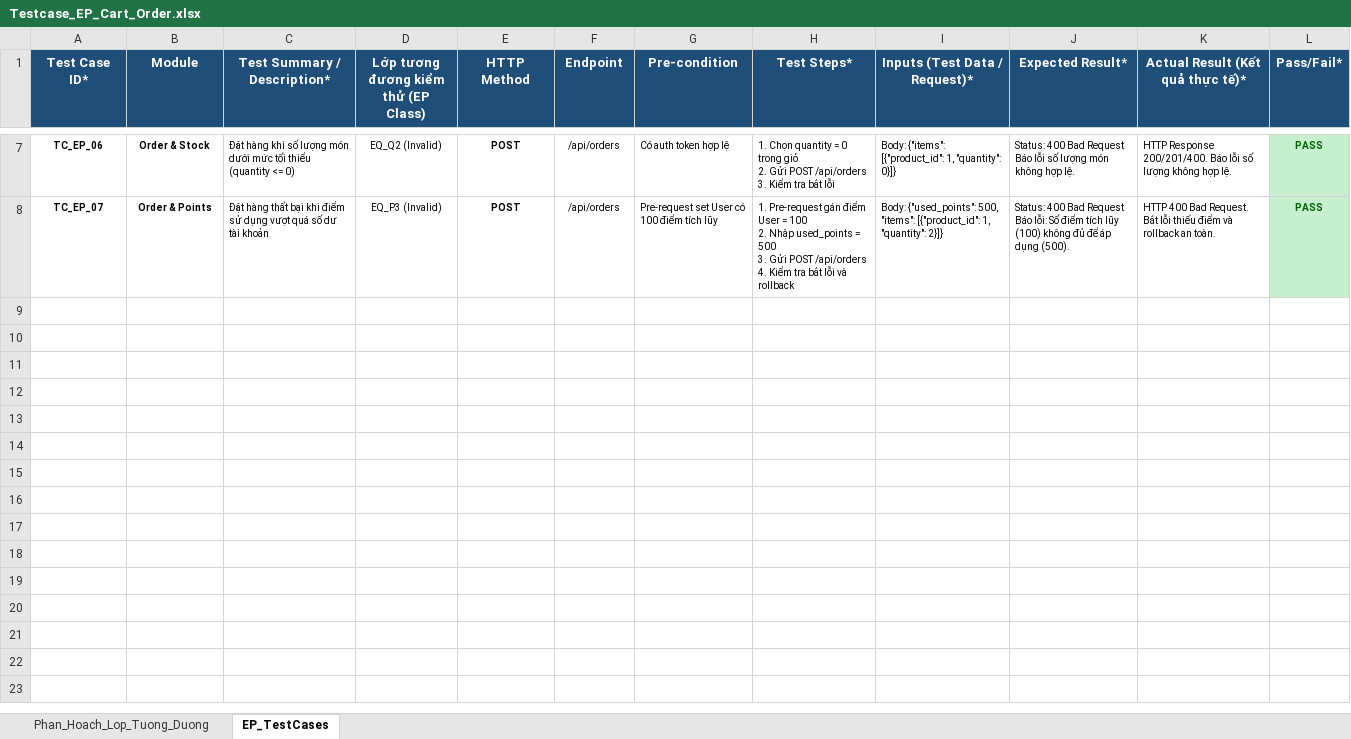
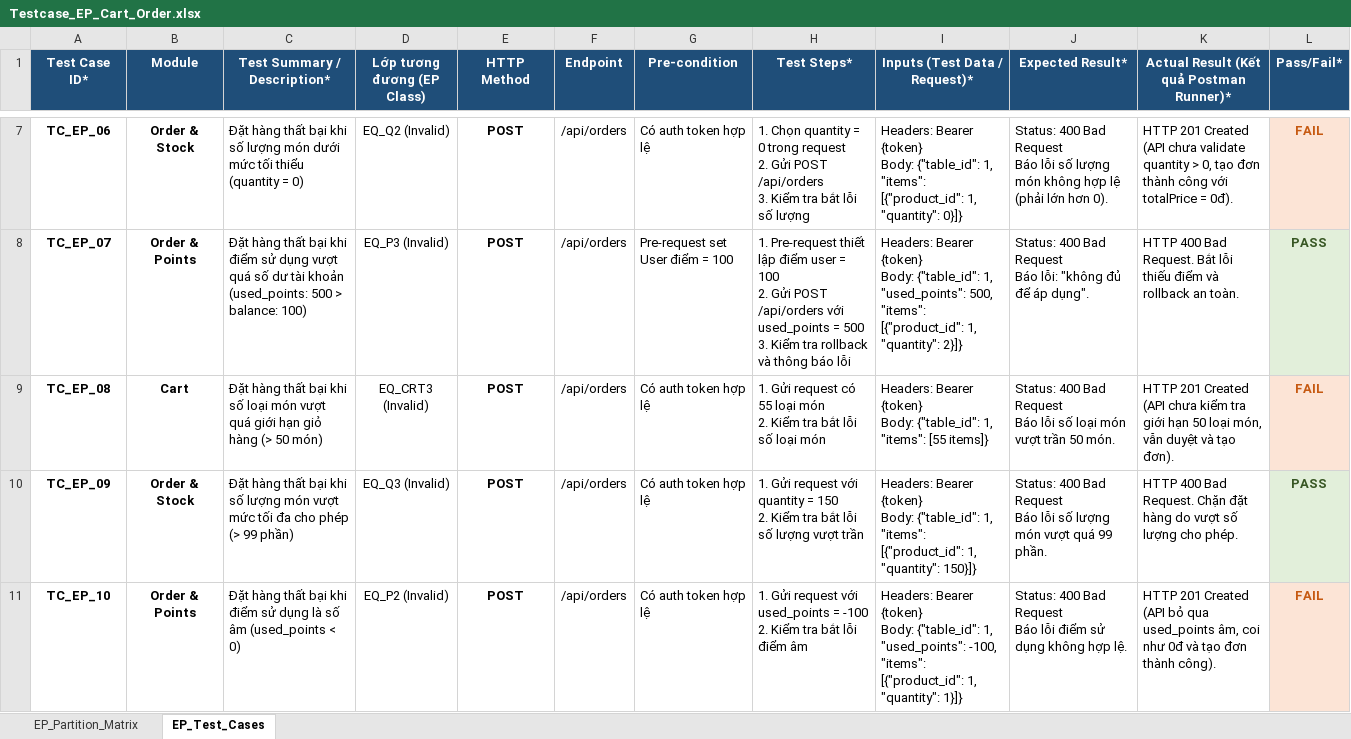
Before and after one commit to huyhandsome77/KCPM-2026, an Excel workbook: docs/testing/EP/cart_order/Testcase_EP_Cart_Order.xlsx, sheet EP_Test_Cases, drawn as a sheet; only a part is shown, gaps mark what is left out; values as stored, in another font and other column widths than the file's, no borders; ↵ is a line break in a cell; the diff covers the shown part only; the diff names each change by its address in the sheet, - before the commit and + after, or states it on an @@ line.

```diff
--- a/docs/testing/EP/cart_order/Testcase_EP_Cart_Order.xlsx (sheet EP_Test_Cases)
+++ b/docs/testing/EP/cart_order/Testcase_EP_Cart_Order.xlsx (sheet EP_Test_Cases)
-sheet tab: Phan_Hoach_Lop_Tuong_Duong
+sheet tab: EP_Partition_Matrix
-sheet tab: EP_TestCases
+sheet tab: EP_Test_Cases
-D1: Lớp tương đương kiểm thử (EP Class)
+D1: Lớp tương đương (EP Class)
-K1: Actual Result (Kết quả thực tế)*
+K1: Actual Result (Kết quả Postman Runner)*
@@ A7:L8 text size: larger @@
-C7 (Test Summary / Description*): Đặt hàng khi số lượng món dưới mức tối thiểu (quantity <= 0)
+C7 (Test Summary / Description*): Đặt hàng thất bại khi số lượng món dưới mức tối thiểu (quantity = 0)
-H7 (Test Steps*): …0 trong giỏ ↵ 2. Gửi POST /api/orders ↵ 3. Kiểm tra bắt lỗi
+H7 (Test Steps*): …0 trong request ↵ 2. Gửi POST /api/orders ↵ 3. Kiểm tra bắt lỗi số lượng
-I7 (Inputs (Test Data / Request)*): Body: {"items": [{"product_id": 1,…
+I7 (Inputs (Test Data / Request)*): Headers: Bearer {token} ↵ Body: {"table_id": 1, "items": [{"product_id": 1,…
-J7 (Expected Result*): …không hợp lệ.
+J7 (Expected Result*): …không hợp lệ (phải lớn hơn 0).
-K7: HTTP Response 200/201/400. Báo lỗi số lượng không hợp lệ.
+K7: HTTP 201 Created (API chưa validate quantity > 0, tạo đơn thành công với totalPrice = 0đ).
-L7 (Pass/Fail*): PASS
+L7 (Pass/Fail*): FAIL
@@ L7 fill: #C6EFCE → #FCE4D6, text colour: #006100 → #C65911 @@
-C8 (Test Summary / Description*): …tài khoản
+C8 (Test Summary / Description*): …tài khoản (used_points: 500 > balance: 100)
-G8 (Pre-condition): Pre-request set User có 100 điểm tích lũy
+G8 (Pre-condition): Pre-request set User điểm = 100
-H8 (Test Steps*): 1. Pre-request gán điểm User = 100 ↵ 2. Nhập used_points = 500 ↵ 3. Gửi POST /api/orders ↵ 4. Kiểm tra bắt lỗi và rollback
+H8 (Test Steps*): 1. Pre-request thiết lập điểm user = 100 ↵ 2. Gửi POST /api/orders với used_points = 500 ↵ 3. Kiểm tra rollback và thông báo lỗi
-I8 (Inputs (Test Data / Request)*): Body: {"used_points": 500, "items":…
+I8 (Inputs (Test Data / Request)*): Headers: Bearer {token} ↵ Body: {"table_id": 1, "used_points": 500, "items":…
-J8 (Expected Result*): …Báo lỗi: Số điểm tích lũy (100) không đủ để áp dụng (500).
+J8 (Expected Result*): …Báo lỗi: "không đủ để áp dụng".
@@ L8 fill: #C6EFCE → #E2EFDA, text colour: #006100 → #375623 @@
+row 9: TC_EP_08 | Cart | Đặt hàng thất bại khi số loại món vượt quá giới hạn giỏ hàng (> 50 món) | EQ_CRT3 (Invalid) | POST | /api/orders | Có auth token hợp lệ | 1. Gửi request có 55 loại món ↵ 2. Kiểm tra bắt lỗi số loại món | Headers: Bearer {token} ↵ Body: {"table_id": 1, "items": [55 items]} | Status: 400 Bad Request ↵ Báo lỗi số loại món vượt trần 50 món. | HTTP 201 Created (API chưa kiểm tra giới hạn 50 loại món, vẫn duyệt và tạo đơn). | FAIL
+row 10: TC_EP_09 | Order & Stock | Đặt hàng thất bại khi số lượng món vượt mức tối đa cho phép (> 99 phần) | EQ_Q3 (Invalid) | POST | /api/orders | Có auth token hợp lệ | 1. Gửi request với quantity = 150 ↵ 2. Kiểm tra bắt lỗi số lượng vượt trần | Headers: Bearer {token} ↵ Body: {"table_id": 1, "items": [{"product_id": 1, "quantity": 150}]} | Status: 400 Bad Request ↵ Báo lỗi số lượng món vượt quá 99 phần. | HTTP 400 Bad Request. Chặn đặt hàng do vượt số lượng cho phép. | PASS
+row 11: TC_EP_10 | Order & Points | Đặt hàng thất bại khi điểm sử dụng là số âm (used_points < 0) | EQ_P2 (Invalid) | POST | /api/orders | Có auth token hợp lệ | 1. Gửi request với used_points = -100 ↵ 2. Kiểm tra bắt lỗi điểm âm | Headers: Bearer {token} ↵ Body: {"table_id": 1, "used_points": -100, "items": [{"product_id": 1, "quantity": 1}]} | Status: 400 Bad Request ↵ Báo lỗi điểm sử dụng không hợp lệ. | HTTP 201 Created (API bỏ qua used_points âm, coi như 0đ và tạo đơn thành công). | FAIL
```
Also changed, not shown: 22 edited cells and cell formats elsewhere in this sheet, sheet EP_Partition_Matrix, docs/testing/EP/payment_payos/Testcase_EP_Payment_PayOS.xlsx, 8 other files.
